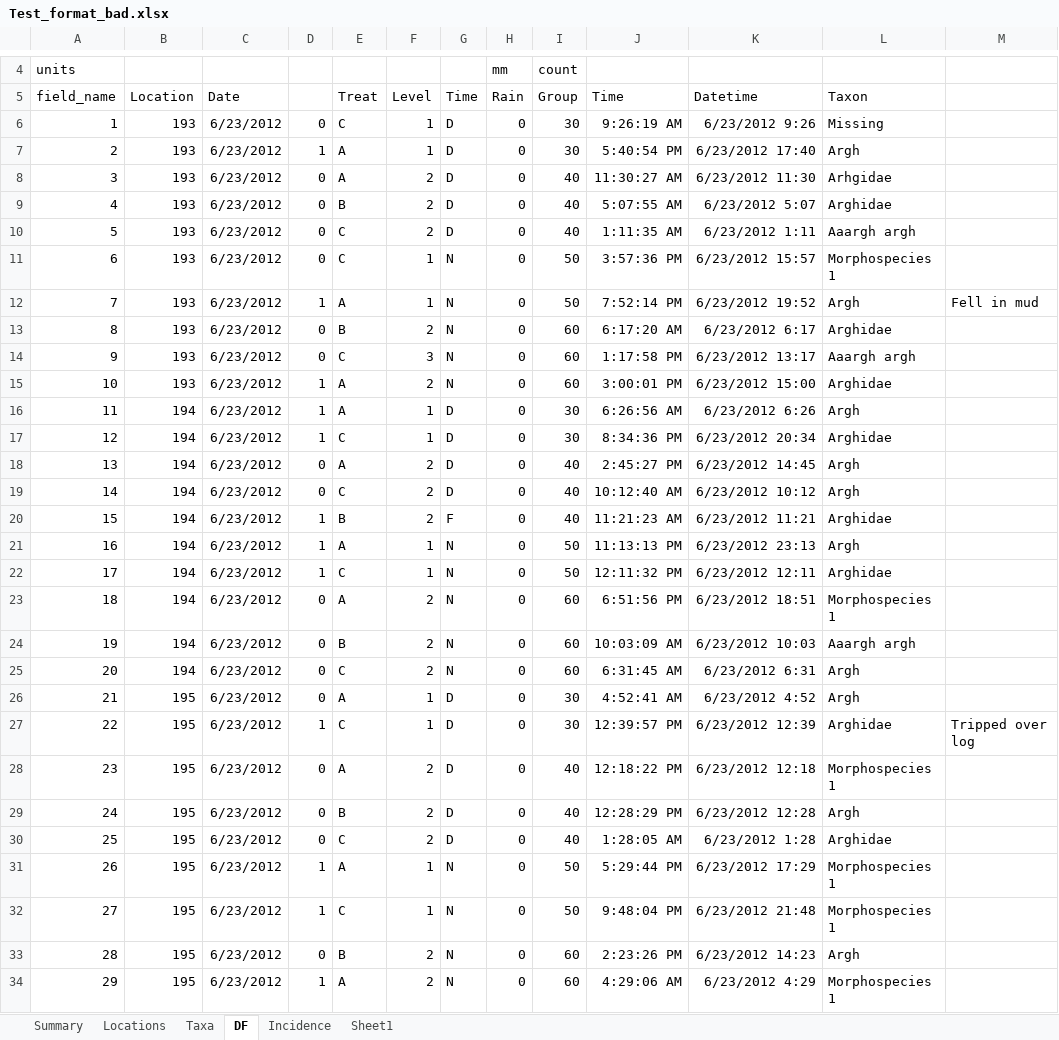
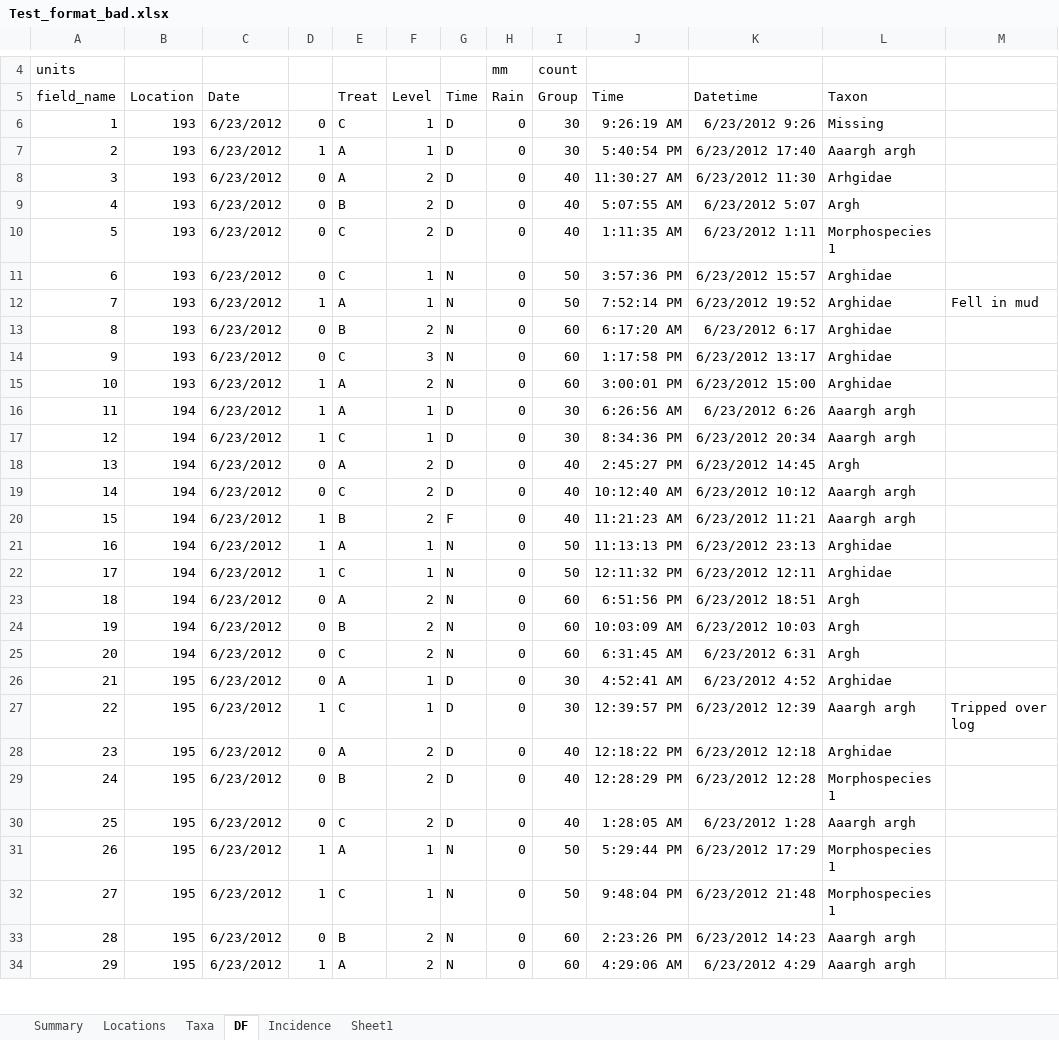
Before and after one commit to ImperialCollegeLondon/safedata_validator, an Excel workbook: Test_format_bad.xlsx, sheet DF, drawn as a sheet; only a part is shown, gaps mark what is left out; values as stored, in another font and other column widths than the file's, no borders; the diff covers the shown part only; the diff names each change by its address in the sheet, - before the commit and + after, or states it on an @@ line.

```diff
--- a/Test_format_bad.xlsx (sheet DF)
+++ b/Test_format_bad.xlsx (sheet DF)
-L7: Argh
+L7: Aaargh argh
-L9: Arghidae
+L9: Argh
-L10: Aaargh argh
+L10: Morphospecies 1
-L11: Morphospecies 1
+L11: Arghidae
-L12: Argh
+L12: Arghidae
-L14: Aaargh argh
+L14: Arghidae
-L16: Argh
+L16: Aaargh argh
-L17: Arghidae
+L17: Aaargh argh
-L19: Argh
+L19: Aaargh argh
-L20: Arghidae
+L20: Aaargh argh
-L21: Argh
+L21: Arghidae
-L23: Morphospecies 1
+L23: Argh
-L24: Aaargh argh
+L24: Argh
-L26: Argh
+L26: Arghidae
-L27: Arghidae
+L27: Aaargh argh
-L28: Morphospecies 1
+L28: Arghidae
-L29: Argh
+L29: Morphospecies 1
-L30: Arghidae
+L30: Aaargh argh
-L33: Argh
+L33: Aaargh argh
-L34: Morphospecies 1
+L34: Aaargh argh
```
Also changed, not shown: 729 edited cells elsewhere in this sheet, sheet Taxa, sheet Sheet1, Test_format_good.xlsx, 1 other file.
